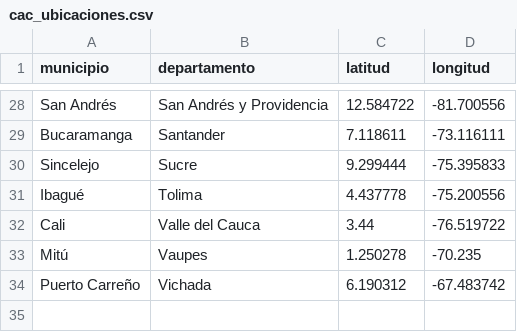
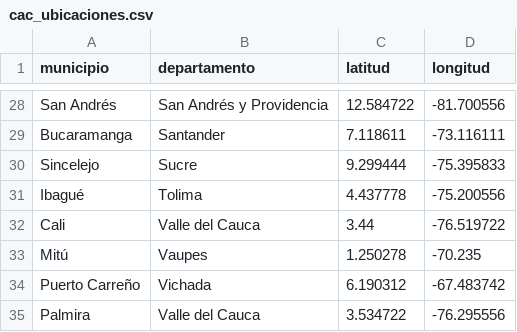
Before and after one commit to jdrodas/CervezasColombia, a CSV file: datos/cac_ubicaciones.csv, drawn as a sheet; only a part is shown, gaps mark what is left out; the diff names each change by its address in the sheet, - before the commit and + after, or states it on an @@ line.

```diff
--- a/datos/cac_ubicaciones.csv
+++ b/datos/cac_ubicaciones.csv
+row 35: Palmira | Valle del Cauca | 3.534722 | -76.295556
```
Also changed, not shown: 7 other files.
